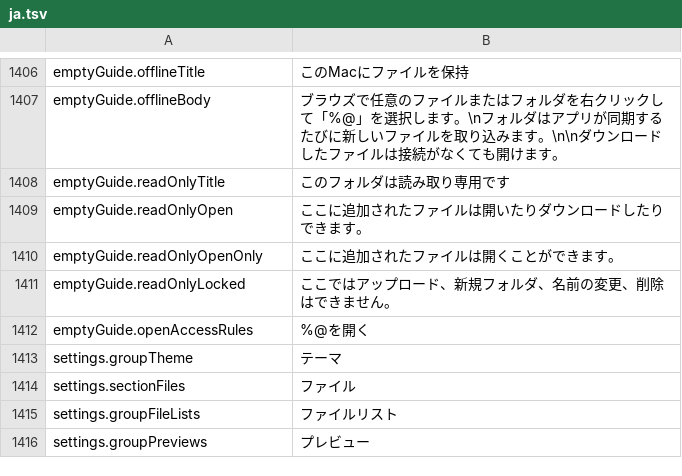
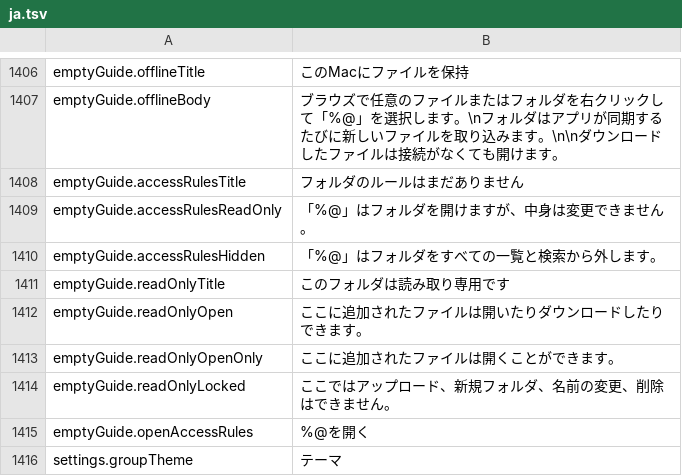
Before and after one commit to PhillipMaizza/NextExplorer-iOS, a TSV file: Packages/Localization/translations/ja.tsv, drawn as a sheet; only a part is shown, gaps mark what is left out; the shorter side is filled out with more unchanged rows.

```diff
--- a/Packages/Localization/translations/ja.tsv
+++ b/Packages/Localization/translations/ja.tsv
@@ -1407,2 +1407,5 @@ emptyGuide.offlineTitle	このMacにファイルを保持
 emptyGuide.offlineBody	ブラウズで任意のファイルまたはフォルダを右クリックして「%@」を選択します。\nフォルダはアプリが同期するたびに新しいファイルを取り込みます。\n\nダウンロードしたファイルは接続がなくても開けます。
+emptyGuide.accessRulesTitle	フォルダのルールはまだありません
+emptyGuide.accessRulesReadOnly	「%@」はフォルダを開けますが、中身は変更できません。
+emptyGuide.accessRulesHidden	「%@」はフォルダをすべての一覧と検索から外します。
 emptyGuide.readOnlyTitle	このフォルダは読み取り専用です
```
Also changed, not shown: Packages/Localization/translations/el.tsv, Packages/Localization/translations/hi.tsv, 30 other files.
